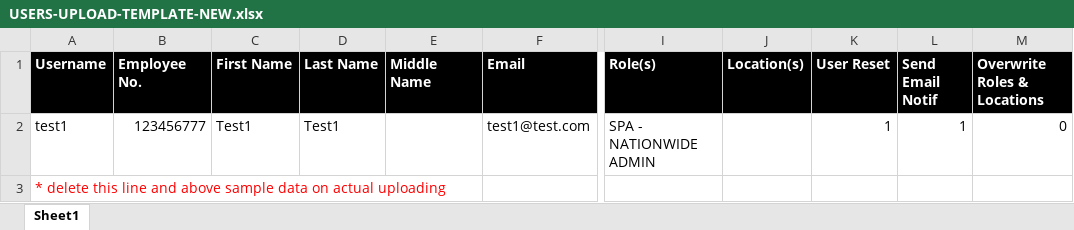
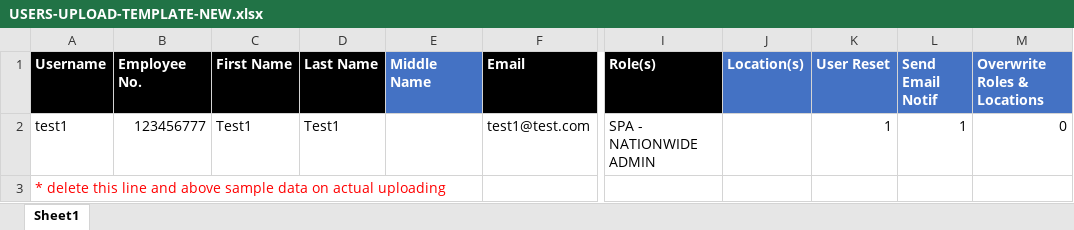
Before and after one commit to james-027/OSH_BACKEND, an Excel workbook: uploads/UPLOAD-TEMPLATE/USERS-UPLOAD-TEMPLATE-NEW.xlsx, sheet Sheet1, drawn as a sheet; only a part is shown, gaps mark what is left out; values as stored, in another font and other column widths than the file's, no borders; the diff names each change by its address in the sheet, - before the commit and + after, or states it on an @@ line.

Commit message:
Upload template revision

```diff
--- a/uploads/UPLOAD-TEMPLATE/USERS-UPLOAD-TEMPLATE-NEW.xlsx (sheet Sheet1)
+++ b/uploads/UPLOAD-TEMPLATE/USERS-UPLOAD-TEMPLATE-NEW.xlsx (sheet Sheet1)
-E1 fill: #000000
+E1 fill: #4472C4
-J1:M1 fill: #000000
+J1:M1 fill: #4472C4
```
